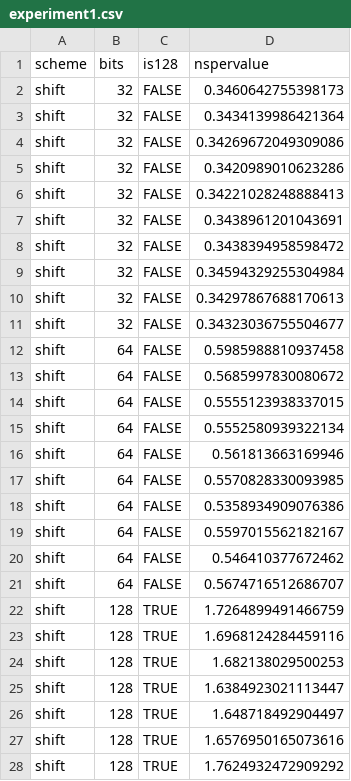
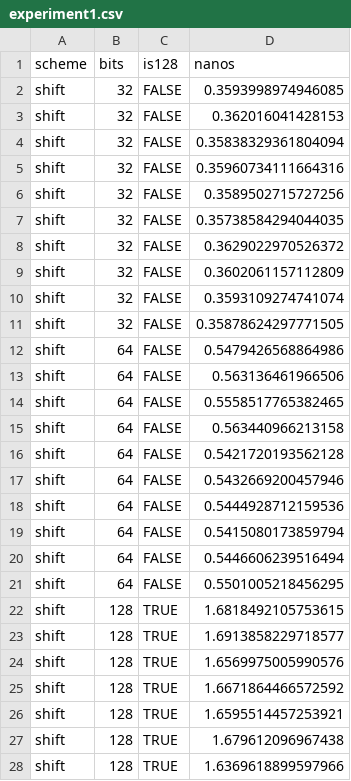
Before and after one commit to Sarah-van-Dam/High-Speed-Hashing, a CSV file: modprime/output/experiment1.csv, drawn as a sheet; only a part is shown; the diff covers the shown part only.

```diff
--- a/modprime/output/experiment1.csv
+++ b/modprime/output/experiment1.csv
@@ -1,28 +1,28 @@
-scheme,bits,is128,nspervalue
-shift,32,FALSE,0.3460642755398173
-shift,32,FALSE,0.3434139986421364
-shift,32,FALSE,0.34269672049309086
-shift,32,FALSE,0.3420989010623286
-shift,32,FALSE,0.34221028248888413
-shift,32,FALSE,0.3438961201043691
-shift,32,FALSE,0.3438394958598472
-shift,32,FALSE,0.34594329255304984
-shift,32,FALSE,0.34297867688170613
-shift,32,FALSE,0.34323036755504677
-shift,64,FALSE,0.5985988810937458
-shift,64,FALSE,0.5685997830080672
-shift,64,FALSE,0.5555123938337015
-shift,64,FALSE,0.5552580939322134
-shift,64,FALSE,0.561813663169946
-shift,64,FALSE,0.5570828330093985
-shift,64,FALSE,0.5358934909076386
-shift,64,FALSE,0.5597015562182167
-shift,64,FALSE,0.546410377672462
-shift,64,FALSE,0.5674716512686707
-shift,128,TRUE,1.7264899491466759
-shift,128,TRUE,1.6968124284459116
-shift,128,TRUE,1.682138029500253
-shift,128,TRUE,1.6384923021113447
-shift,128,TRUE,1.648718492904497
-shift,128,TRUE,1.6576950165073616
-shift,128,TRUE,1.7624932472909292
+scheme,bits,is128,nanos
+shift,32,FALSE,0.3593998974946085
+shift,32,FALSE,0.362016041428153
+shift,32,FALSE,0.35838329361804094
+shift,32,FALSE,0.35960734111664316
+shift,32,FALSE,0.3589502715727256
+shift,32,FALSE,0.35738584294044035
+shift,32,FALSE,0.3629022970526372
+shift,32,FALSE,0.3602061157112809
+shift,32,FALSE,0.3593109274741074
+shift,32,FALSE,0.35878624297771505
+shift,64,FALSE,0.5479426568864986
+shift,64,FALSE,0.563136461966506
+shift,64,FALSE,0.5558517765382465
+shift,64,FALSE,0.563440966213158
+shift,64,FALSE,0.5421720193562128
+shift,64,FALSE,0.5432669200457946
+shift,64,FALSE,0.5444928712159536
+shift,64,FALSE,0.5415080173859794
+shift,64,FALSE,0.5446606239516494
+shift,64,FALSE,0.5501005218456295
+shift,128,TRUE,1.6818492105753615
+shift,128,TRUE,1.6913858229718577
+shift,128,TRUE,1.6569975005990576
+shift,128,TRUE,1.6671864466572592
+shift,128,TRUE,1.6595514457253921
+shift,128,TRUE,1.679612096967438
+shift,128,TRUE,1.6369618899597966
```
Also changed, not shown: 63 edited cells elsewhere in this file, modprime/output/experiment2.csv, modprime/output/experiment3.csv, 1 other file.
